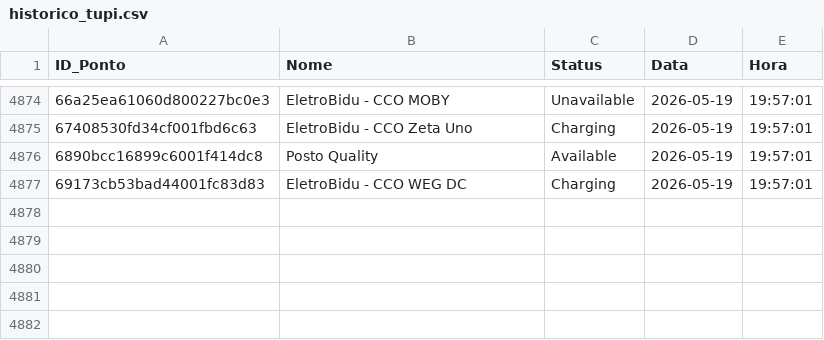
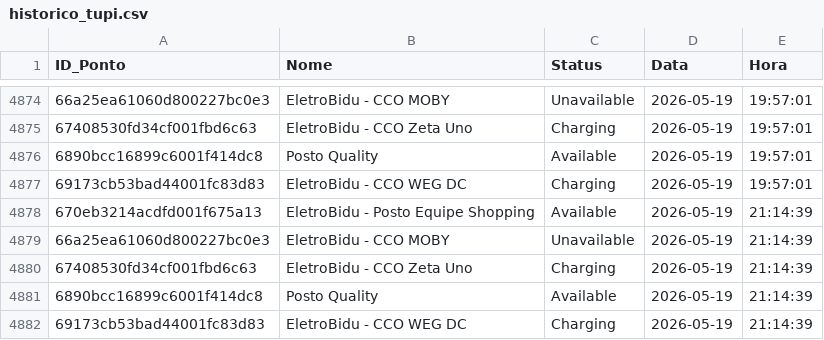
Before and after one commit to andradebiel7/carregadores, a CSV file: historico_tupi.csv, drawn as a sheet; only a part is shown, gaps mark what is left out; the diff names each change by its address in the sheet, - before the commit and + after, or states it on an @@ line.

```diff
--- a/historico_tupi.csv
+++ b/historico_tupi.csv
+row 4878: 670eb3214acdfd001f675a13 | EletroBidu - Posto Equipe Shopping | Available | 2026-05-19 | 21:14:39
+row 4879: 66a25ea61060d800227bc0e3 | EletroBidu - CCO MOBY | Unavailable | 2026-05-19 | 21:14:39
+row 4880: 67408530fd34cf001fbd6c63 | EletroBidu - CCO Zeta Uno | Charging | 2026-05-19 | 21:14:39
+row 4881: 6890bcc16899c6001f414dc8 | Posto Quality | Available | 2026-05-19 | 21:14:39
+row 4882: 69173cb53bad44001fc83d83 | EletroBidu - CCO WEG DC | Charging | 2026-05-19 | 21:14:39
```
Also changed, not shown: 1 other file.
